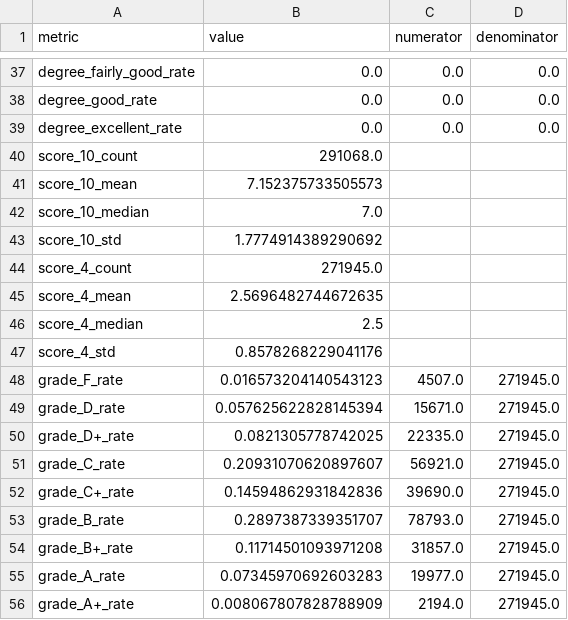
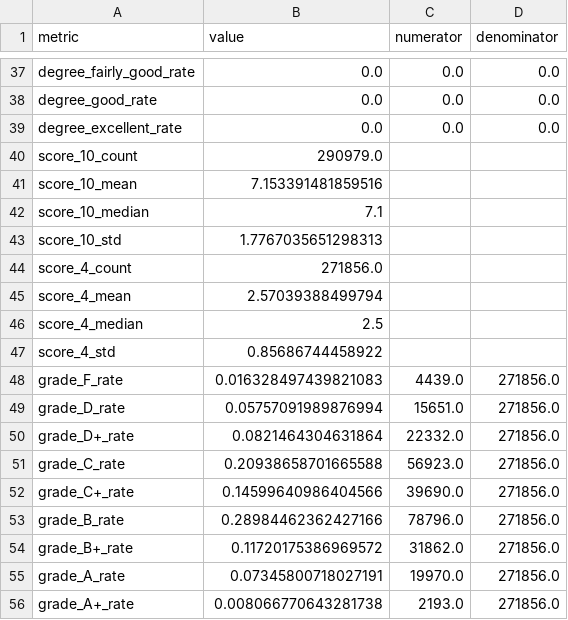
Before and after one commit to dacn-risk-prediction/synthetic-data, a CSV file: synthetic_data/generated/metrics/university_metrics.csv, drawn as a sheet; only a part is shown, gaps mark what is left out; the diff covers the shown part only.

```diff
--- a/synthetic_data/generated/metrics/university_metrics.csv
+++ b/synthetic_data/generated/metrics/university_metrics.csv
@@ -39,18 +39,18 @@ degree_good_rate,0.0,0.0,0.0
 degree_excellent_rate,0.0,0.0,0.0
-score_10_count,291068.0,,
-score_10_mean,7.152375733505573,,
-score_10_median,7.0,,
-score_10_std,1.7774914389290692,,
-score_4_count,271945.0,,
-score_4_mean,2.5696482744672635,,
+score_10_count,290979.0,,
+score_10_mean,7.153391481859516,,
+score_10_median,7.1,,
+score_10_std,1.7767035651298313,,
+score_4_count,271856.0,,
+score_4_mean,2.57039388499794,,
 score_4_median,2.5,,
-score_4_std,0.8578268229041176,,
-grade_F_rate,0.016573204140543123,4507.0,271945.0
-grade_D_rate,0.057625622828145394,15671.0,271945.0
-grade_D+_rate,0.0821305778742025,22335.0,271945.0
-grade_C_rate,0.20931070620897607,56921.0,271945.0
-grade_C+_rate,0.14594862931842836,39690.0,271945.0
-grade_B_rate,0.2897387339351707,78793.0,271945.0
-grade_B+_rate,0.11714501093971208,31857.0,271945.0
-grade_A_rate,0.07345970692603283,19977.0,271945.0
-grade_A+_rate,0.008067807828788909,2194.0,271945.0
+score_4_std,0.85686744458922,,
+grade_F_rate,0.016328497439821083,4439.0,271856.0
+grade_D_rate,0.05757091989876994,15651.0,271856.0
+grade_D+_rate,0.0821464304631864,22332.0,271856.0
+grade_C_rate,0.20938658701665588,56923.0,271856.0
+grade_C+_rate,0.14599640986404566,39690.0,271856.0
+grade_B_rate,0.28984462362427166,78796.0,271856.0
+grade_B+_rate,0.11720175386969572,31862.0,271856.0
+grade_A_rate,0.07345800718027191,19970.0,271856.0
+grade_A+_rate,0.008066770643281738,2193.0,271856.0
```
Also changed, not shown: 6 edited cells elsewhere in this file, synthetic_data/generated/academics/courses.csv, synthetic_data/generated/academics/program_structures.csv, 38 other files.
